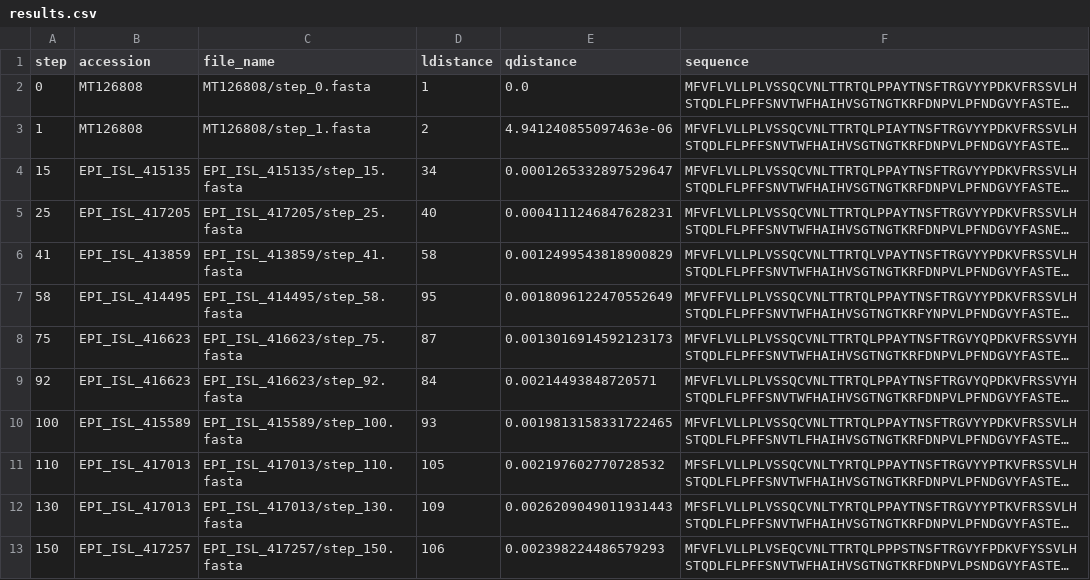
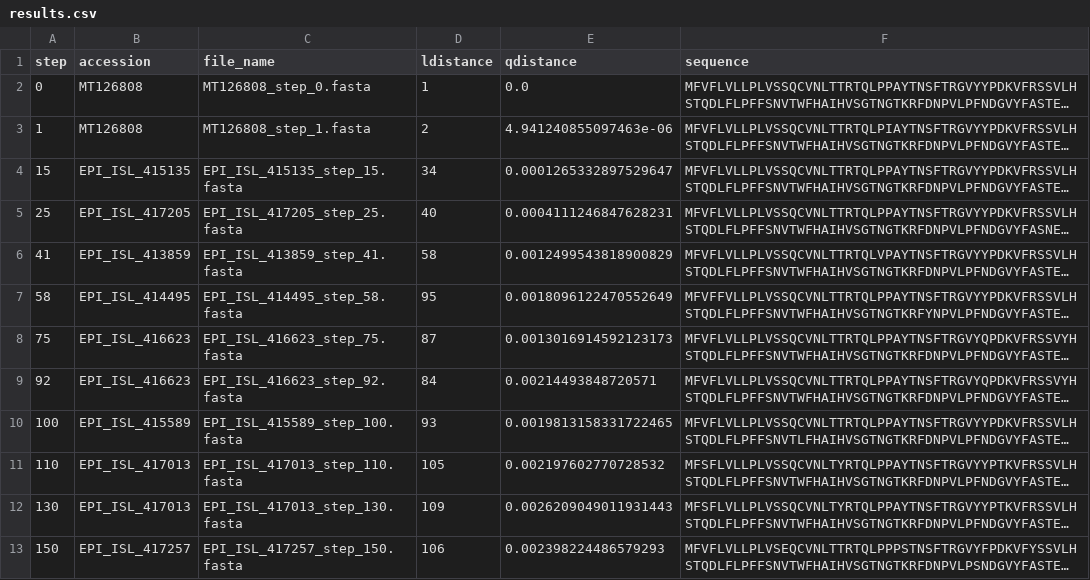
Before and after one commit to zeroknowledgediscovery/qexp, a CSV file: results.csv, drawn as a sheet; long unchanged cells end in …; the diff names each change by its address in the sheet, - before the commit and + after, or states it on an @@ line.

Commit message:
results

```diff
--- a/results.csv
+++ b/results.csv
-C2 (file_name): MT126808/step_0.fasta
+C2 (file_name): MT126808_step_0.fasta
-C3 (file_name): MT126808/step_1.fasta
+C3 (file_name): MT126808_step_1.fasta
-C4 (file_name): EPI_ISL_415135/step_15.fasta
+C4 (file_name): EPI_ISL_415135_step_15.fasta
-C5 (file_name): EPI_ISL_417205/step_25.fasta
+C5 (file_name): EPI_ISL_417205_step_25.fasta
-C6 (file_name): EPI_ISL_413859/step_41.fasta
+C6 (file_name): EPI_ISL_413859_step_41.fasta
-C7 (file_name): EPI_ISL_414495/step_58.fasta
+C7 (file_name): EPI_ISL_414495_step_58.fasta
-C8 (file_name): EPI_ISL_416623/step_75.fasta
+C8 (file_name): EPI_ISL_416623_step_75.fasta
-C9 (file_name): EPI_ISL_416623/step_92.fasta
+C9 (file_name): EPI_ISL_416623_step_92.fasta
-C10 (file_name): EPI_ISL_415589/step_100.fasta
+C10 (file_name): EPI_ISL_415589_step_100.fasta
-C11 (file_name): EPI_ISL_417013/step_110.fasta
+C11 (file_name): EPI_ISL_417013_step_110.fasta
-C12 (file_name): EPI_ISL_417013/step_130.fasta
+C12 (file_name): EPI_ISL_417013_step_130.fasta
-C13 (file_name): EPI_ISL_417257/step_150.fasta
+C13 (file_name): EPI_ISL_417257_step_150.fasta
```
Also changed, not shown: 2 other files.
